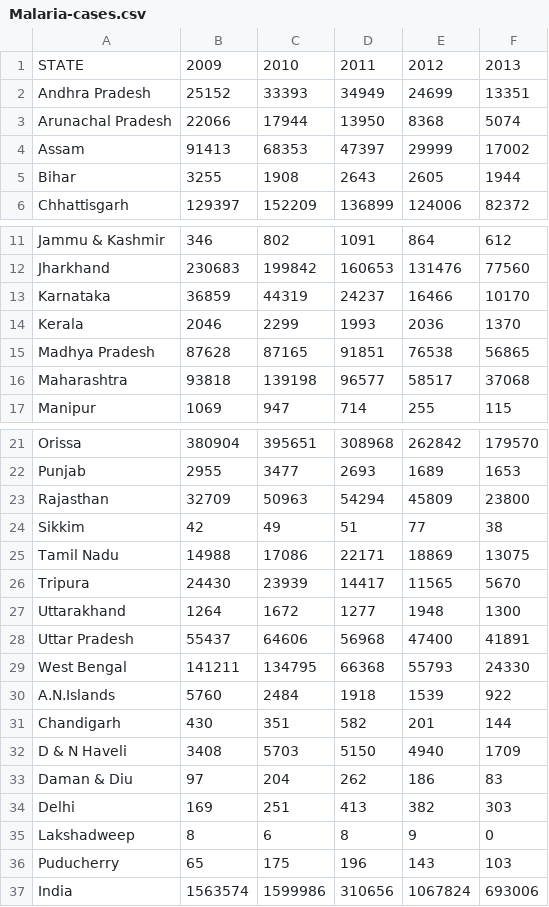
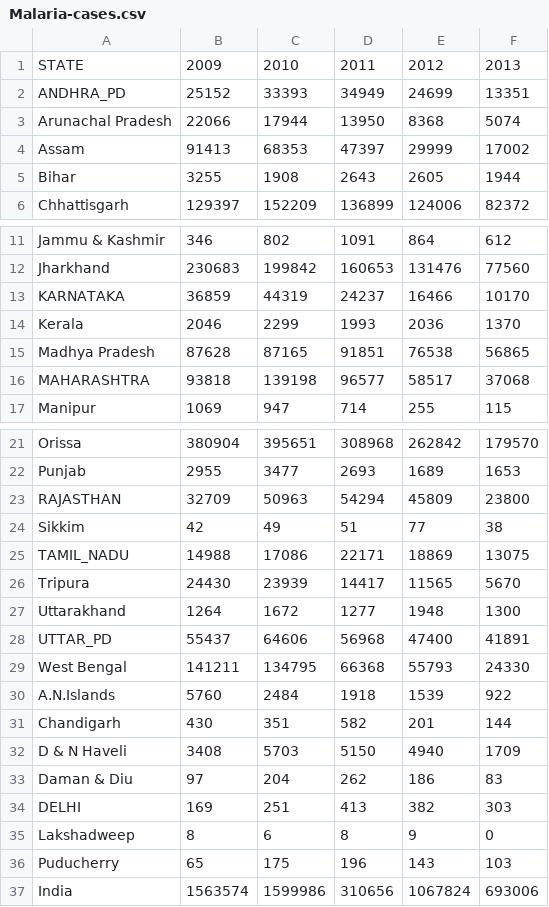
Before and after one commit to harisaisundhar/climate-malaria-canal, a CSV file: malaria/Malaria-cases.csv, drawn as a sheet; only a part is shown, gaps mark what is left out.

```diff
--- a/malaria/Malaria-cases.csv
+++ b/malaria/Malaria-cases.csv
@@ -1,3 +1,3 @@
 STATE,2009,2010,2011,2012,2013
-Andhra Pradesh,25152,33393,34949,24699,13351
+ANDHRA_PD,25152,33393,34949,24699,13351
 Arunachal Pradesh,22066,17944,13950,8368,5074
@@ -12,6 +12,6 @@ Jammu & Kashmir,346,802,1091,864,612
 Jharkhand,230683,199842,160653,131476,77560
-Karnataka,36859,44319,24237,16466,10170
+KARNATAKA,36859,44319,24237,16466,10170
 Kerala,2046,2299,1993,2036,1370
 Madhya Pradesh,87628,87165,91851,76538,56865
-Maharashtra,93818,139198,96577,58517,37068
+MAHARASHTRA,93818,139198,96577,58517,37068
 Manipur,1069,947,714,255,115
@@ -22,8 +22,8 @@ Orissa,380904,395651,308968,262842,179570
 Punjab,2955,3477,2693,1689,1653
-Rajasthan,32709,50963,54294,45809,23800
+RAJASTHAN,32709,50963,54294,45809,23800
 Sikkim,42,49,51,77,38
-Tamil Nadu,14988,17086,22171,18869,13075
+TAMIL_NADU,14988,17086,22171,18869,13075
 Tripura,24430,23939,14417,11565,5670
 Uttarakhand,1264,1672,1277,1948,1300
-Uttar Pradesh,55437,64606,56968,47400,41891
+UTTAR_PD,55437,64606,56968,47400,41891
 West Bengal,141211,134795,66368,55793,24330
@@ -33,3 +33,3 @@ D & N Haveli,3408,5703,5150,4940,1709
 Daman & Diu,97,204,262,186,83
-Delhi,169,251,413,382,303
+DELHI,169,251,413,382,303
 Lakshadweep,8,6,8,9,0
```
Also changed, not shown: Chikunguniya/Chikunguniya.csv, malaria/Malaria-death.csv, 16 other files.
